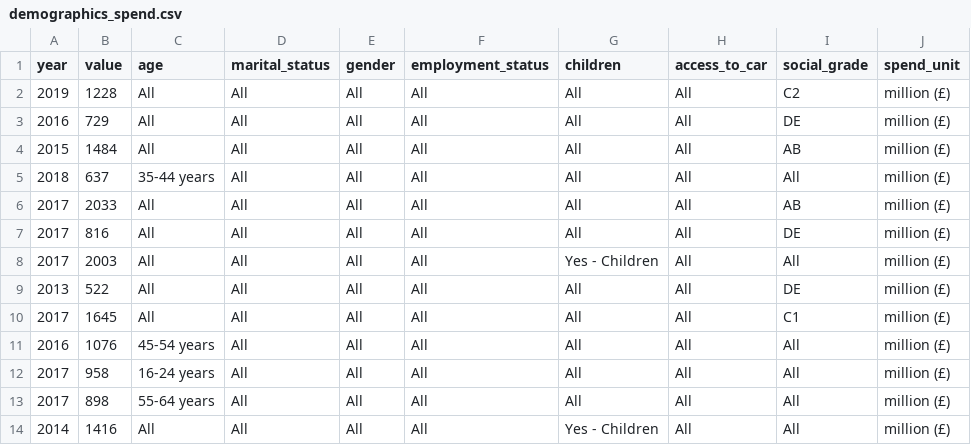
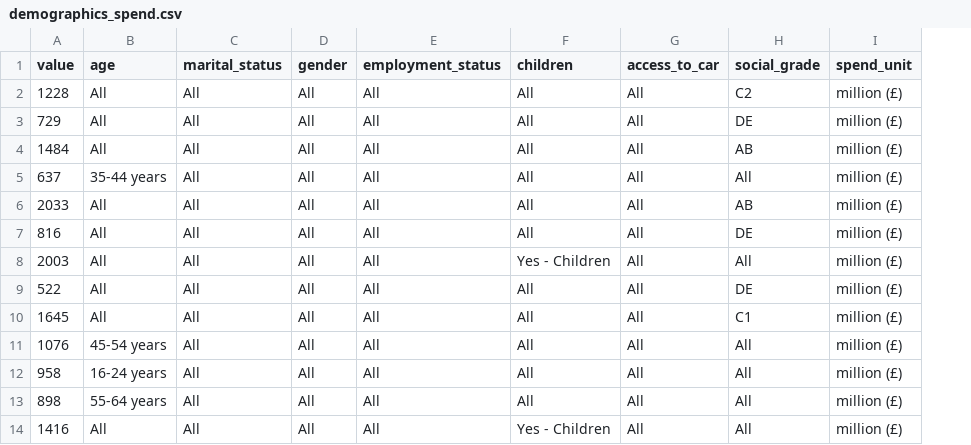
Before and after one commit to louiseshambrook/visit_scotland_final_project, a CSV file: clean_data/demographics_spend.csv, drawn as a sheet; only a part is shown; the diff names each change by its address in the sheet, - before the commit and + after, or states it on an @@ line.

```diff
--- a/clean_data/demographics_spend.csv
+++ b/clean_data/demographics_spend.csv
-column A (year), rows 2-14: 2019 | 2016 | 2015 | 2018 | 2017 | 2017 | 2017 | 2013 | 2017 | 2016 | 2017 | 2017 | 2014
```
Also changed, not shown: clean_data/demographics_visits.csv, 2 other files.
